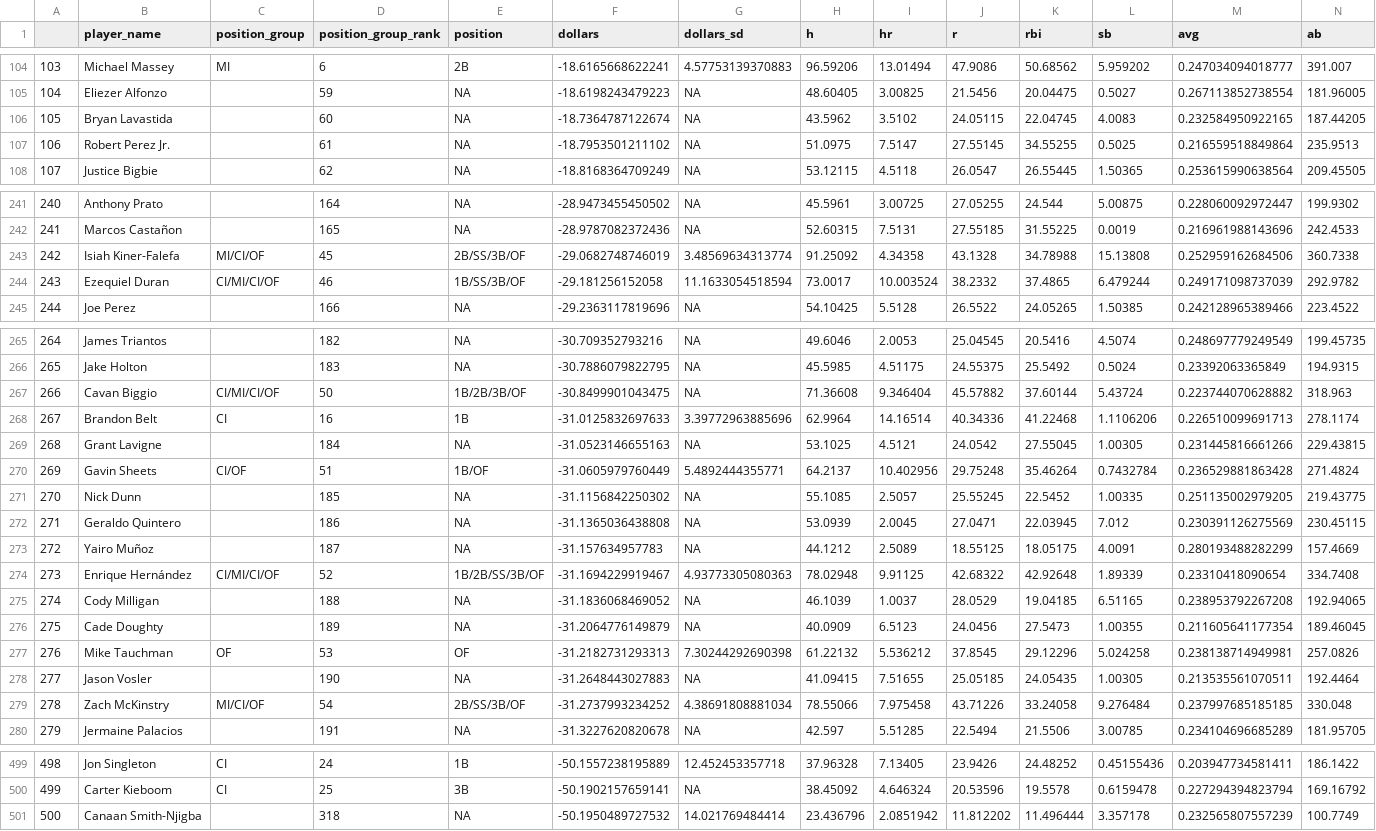
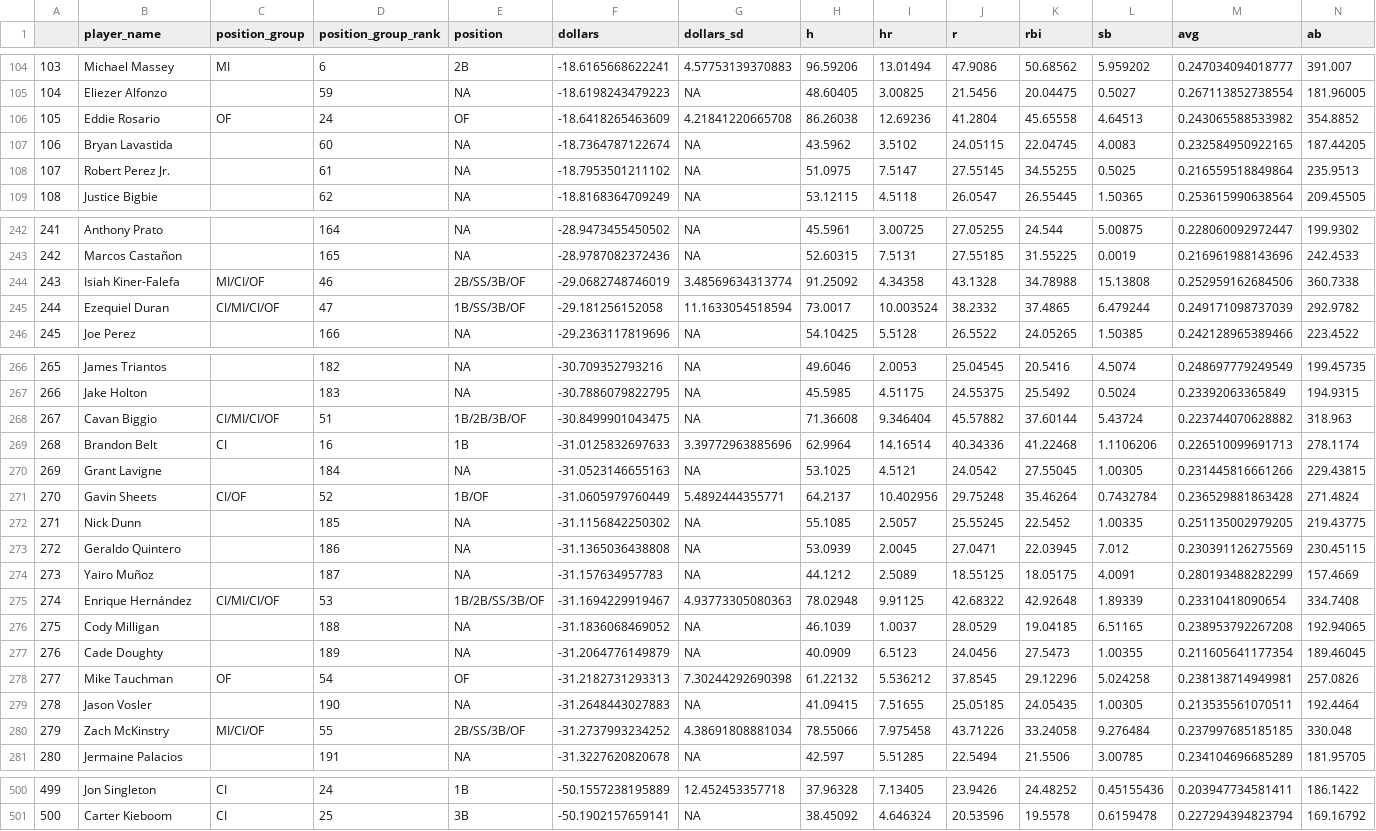
Before and after one commit to SamuelLachance/Betting, a CSV file: ottoneu/bum_bum_pitchers.csv, drawn as a sheet; only a part is shown, gaps mark what is left out; removed rows and columns are numbered as before the commit, all else as after; rows hold the shown columns only; the diff covers the shown part only; the diff names each change by its address in the sheet, - before the commit and + after, or states it on an @@ line.

```diff
--- a/ottoneu/bum_bum_pitchers.csv
+++ b/ottoneu/bum_bum_pitchers.csv
+row 106: 105 | Eddie Rosario | OF | 24 | OF | -18.6418265463609 | 4.21841220665708 | 86.26038 | 12.69236 | 41.2804 | 45.65558 | 4.64513 | 0.243065588533982 | 354.8852
@@ column A renumbered between rows 107 and 501 @@
-D244 (position_group_rank): 45
+D244 (position_group_rank): 46
-D245 (position_group_rank): 46
+D245 (position_group_rank): 47
-D268 (position_group_rank): 50
+D268 (position_group_rank): 51
-D271 (position_group_rank): 51
+D271 (position_group_rank): 52
-D275 (position_group_rank): 52
+D275 (position_group_rank): 53
-D278 (position_group_rank): 53
+D278 (position_group_rank): 54
-D280 (position_group_rank): 54
+D280 (position_group_rank): 55
-row 501: 500 | Canaan Smith-Njigba |  | 318 | NA | -50.1950489727532 | 14.021769484414 | 23.436796 | 2.0851942 | 11.812202 | 11.496444 | 3.357178 | 0.232565807557239 | 100.7749
```
Also changed, not shown: 66 edited cells elsewhere in this file.
